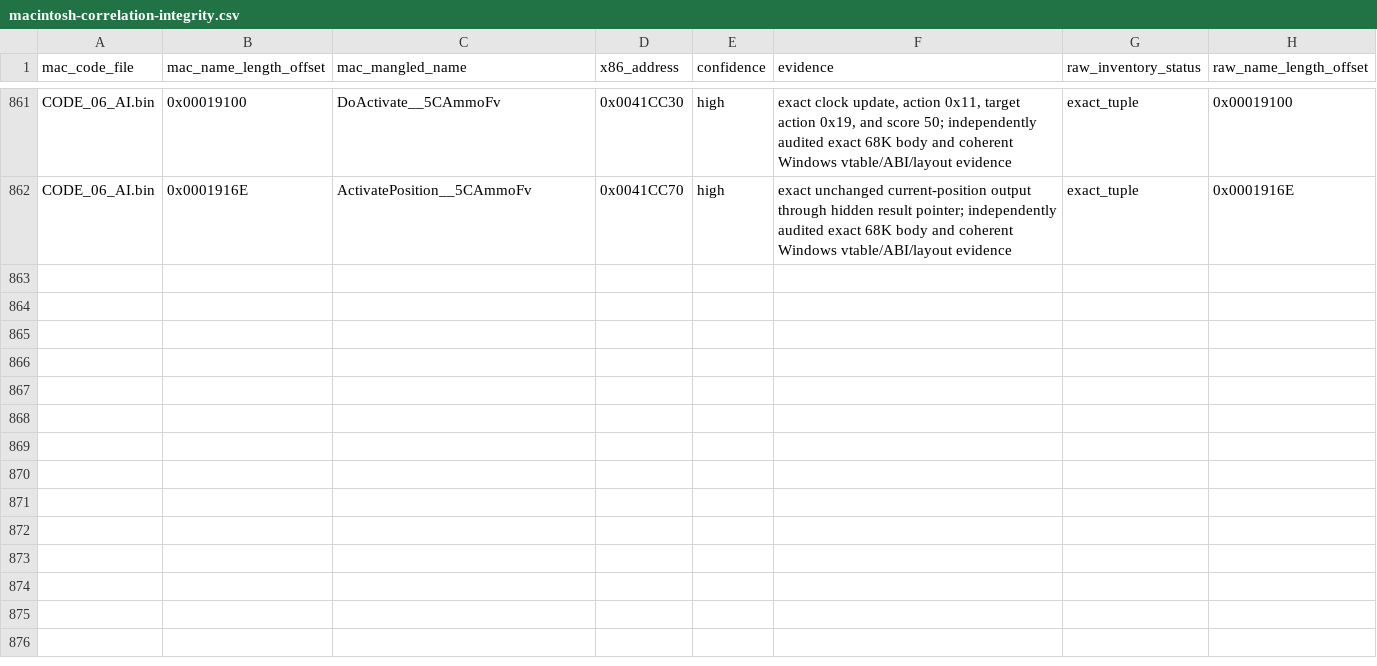
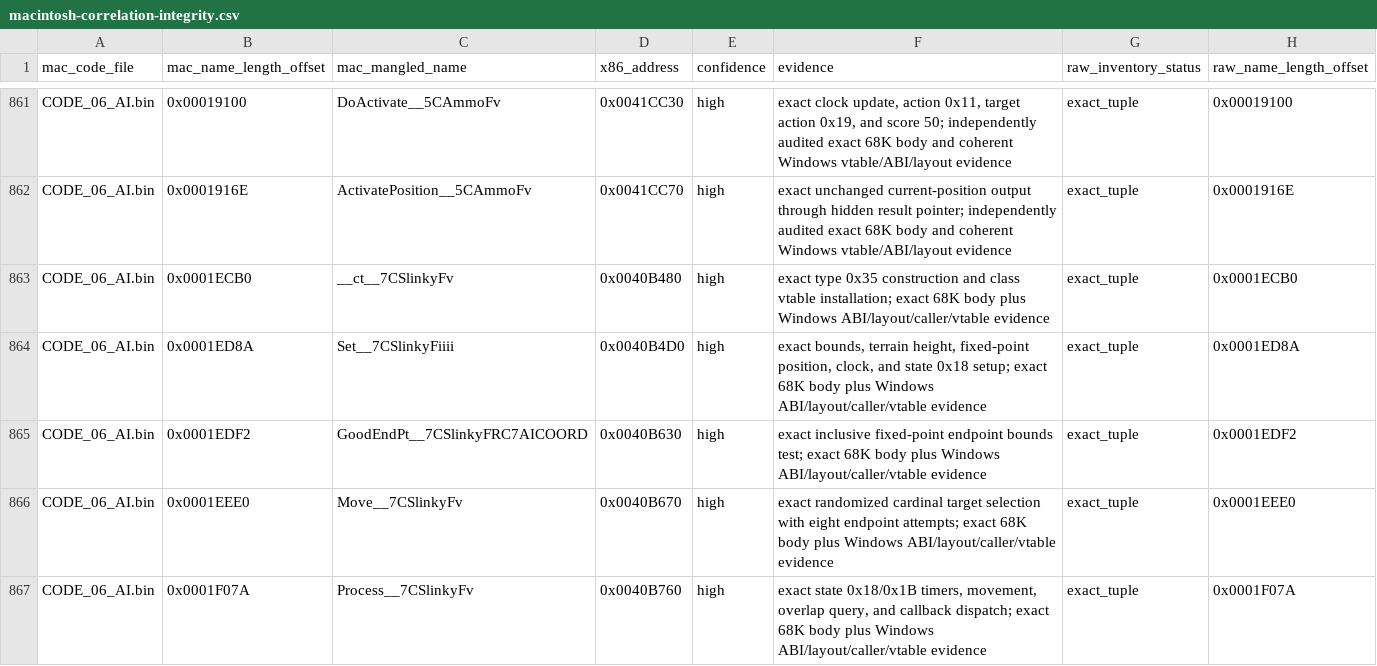
Before and after one commit to vonhoff/lemball-decomp, a CSV file: data/macintosh-correlation-integrity.csv, drawn as a sheet; only a part is shown, gaps mark what is left out.

Commit message:
Map portable CSlinky family

```diff
--- a/data/macintosh-correlation-integrity.csv
+++ b/data/macintosh-correlation-integrity.csv
@@ -862 +862,6 @@ CODE_06_AI.bin,0x00019100,DoActivate__5CAmmoFv,0x0041CC30,high,"exact clock upda
 CODE_06_AI.bin,0x0001916E,ActivatePosition__5CAmmoFv,0x0041CC70,high,"exact unchanged current-position output through hidden result pointer; independently audited exact 68K body and coherent Windows vtable/ABI/layout evidence",exact_tuple,0x0001916E
+CODE_06_AI.bin,0x0001ECB0,__ct__7CSlinkyFv,0x0040B480,high,"exact type 0x35 construction and class vtable installation; exact 68K body plus Windows ABI/layout/caller/vtable evidence",exact_tuple,0x0001ECB0
+CODE_06_AI.bin,0x0001ED8A,Set__7CSlinkyFiiii,0x0040B4D0,high,"exact bounds, terrain height, fixed-point position, clock, and state 0x18 setup; exact 68K body plus Windows ABI/layout/caller/vtable evidence",exact_tuple,0x0001ED8A
+CODE_06_AI.bin,0x0001EDF2,GoodEndPt__7CSlinkyFRC7AICOORD,0x0040B630,high,"exact inclusive fixed-point endpoint bounds test; exact 68K body plus Windows ABI/layout/caller/vtable evidence",exact_tuple,0x0001EDF2
+CODE_06_AI.bin,0x0001EEE0,Move__7CSlinkyFv,0x0040B670,high,"exact randomized cardinal target selection with eight endpoint attempts; exact 68K body plus Windows ABI/layout/caller/vtable evidence",exact_tuple,0x0001EEE0
+CODE_06_AI.bin,0x0001F07A,Process__7CSlinkyFv,0x0040B760,high,"exact state 0x18/0x1B timers, movement, overlap query, and callback dispatch; exact 68K body plus Windows ABI/layout/caller/vtable evidence",exact_tuple,0x0001F07A
```
Also changed, not shown: data/macintosh-symbol-coverage.csv, data/macintosh-x86-correlations.csv, 4 other files.
